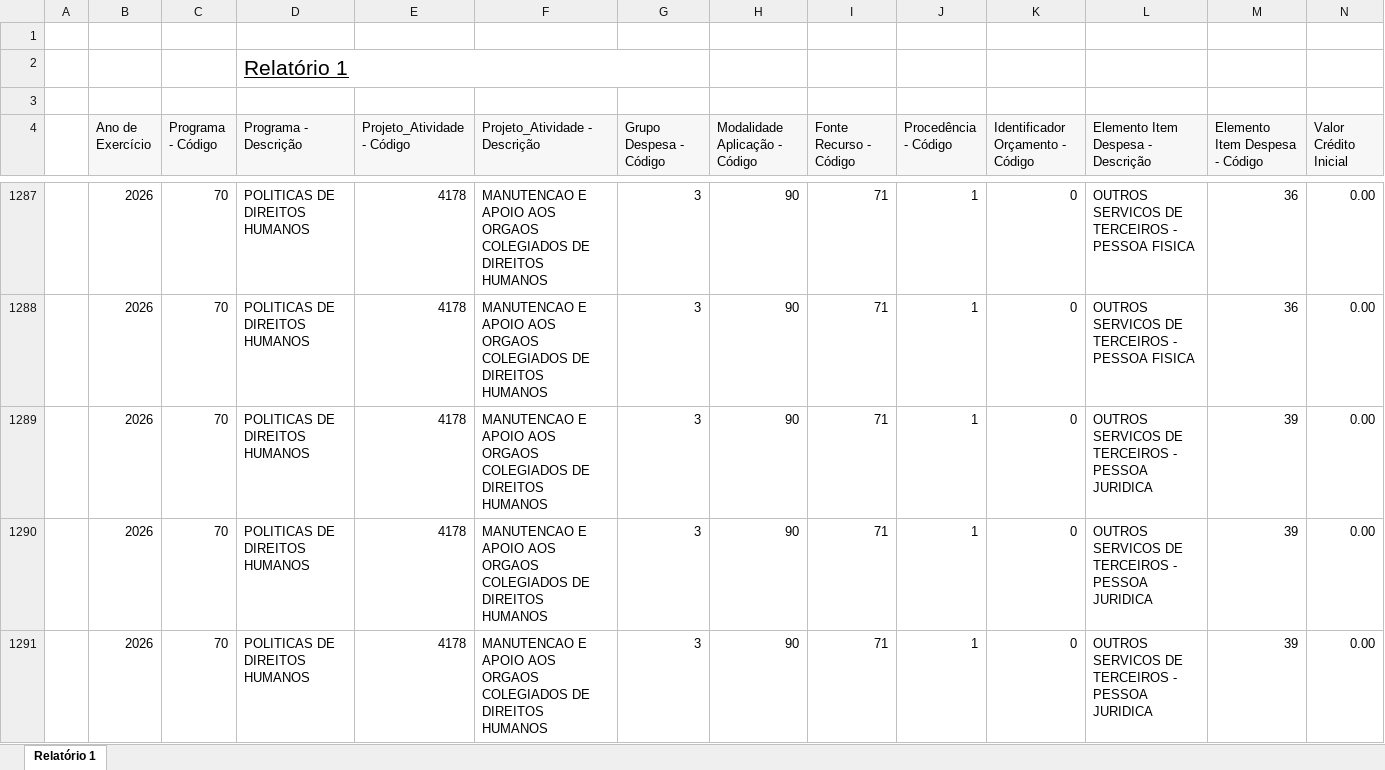
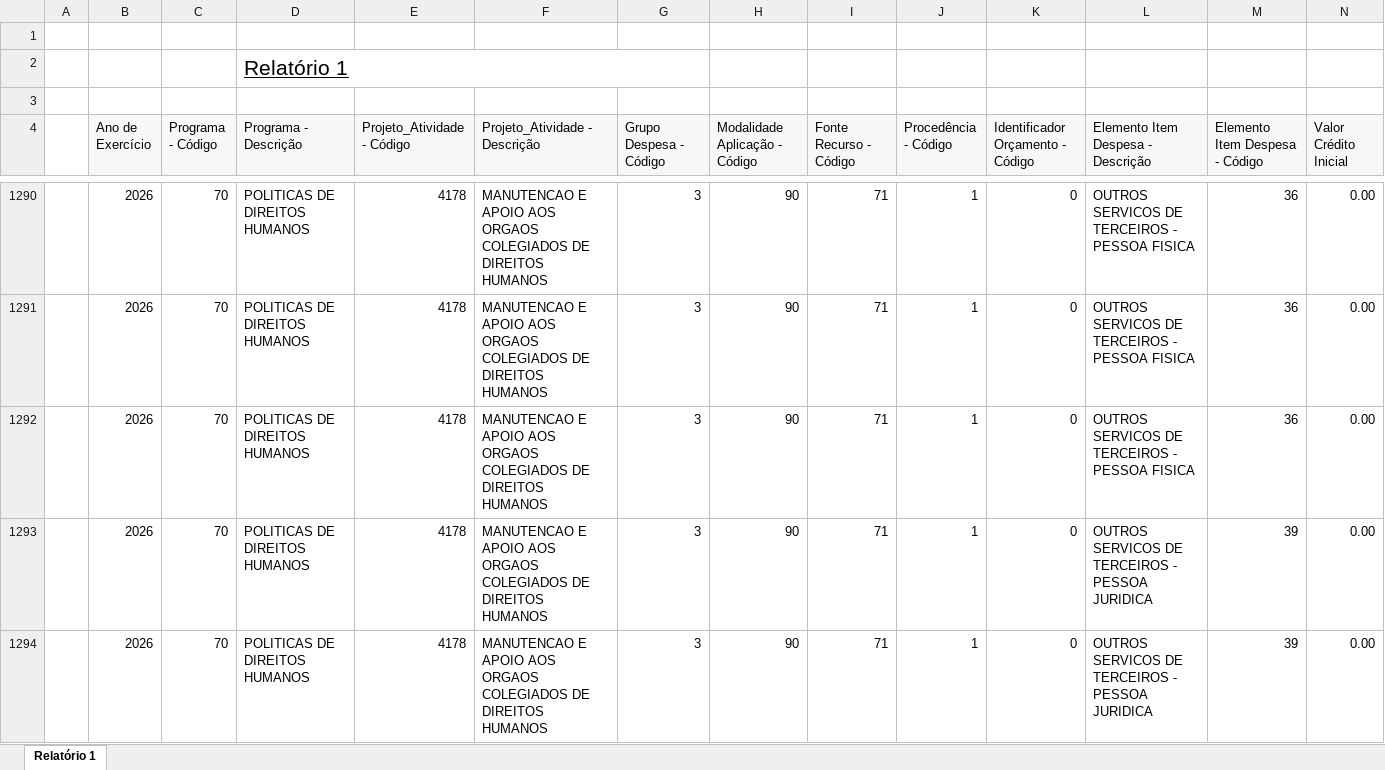
Before and after one commit to feasmg/painel_feasmg, an Excel workbook: orcamento.xlsx, sheet Relatório 1, drawn as a sheet; only a part is shown, gaps mark what is left out; the shorter side is filled out with more unchanged rows; values as stored, in another font and other column widths than the file's, no borders; rows hold the shown columns only; the diff covers the shown part only; the diff names each change by its address in the sheet, - before the commit and + after, or states it on an @@ line.

```diff
--- a/orcamento.xlsx (sheet Relatório 1)
+++ b/orcamento.xlsx (sheet Relatório 1)
+row 1292:  | 2026 | 70 | POLITICAS DE DIREITOS HUMANOS | 4178 | MANUTENCAO E APOIO AOS ORGAOS COLEGIADOS DE DIREITOS HUMANOS | 3 | 90 | 71 | 1 | 0 | OUTROS SERVICOS DE TERCEIROS - PESSOA FISICA | 36 | 0.00
```
Also changed, not shown: 20 added rows and 15 edited cells elsewhere in this sheet.
